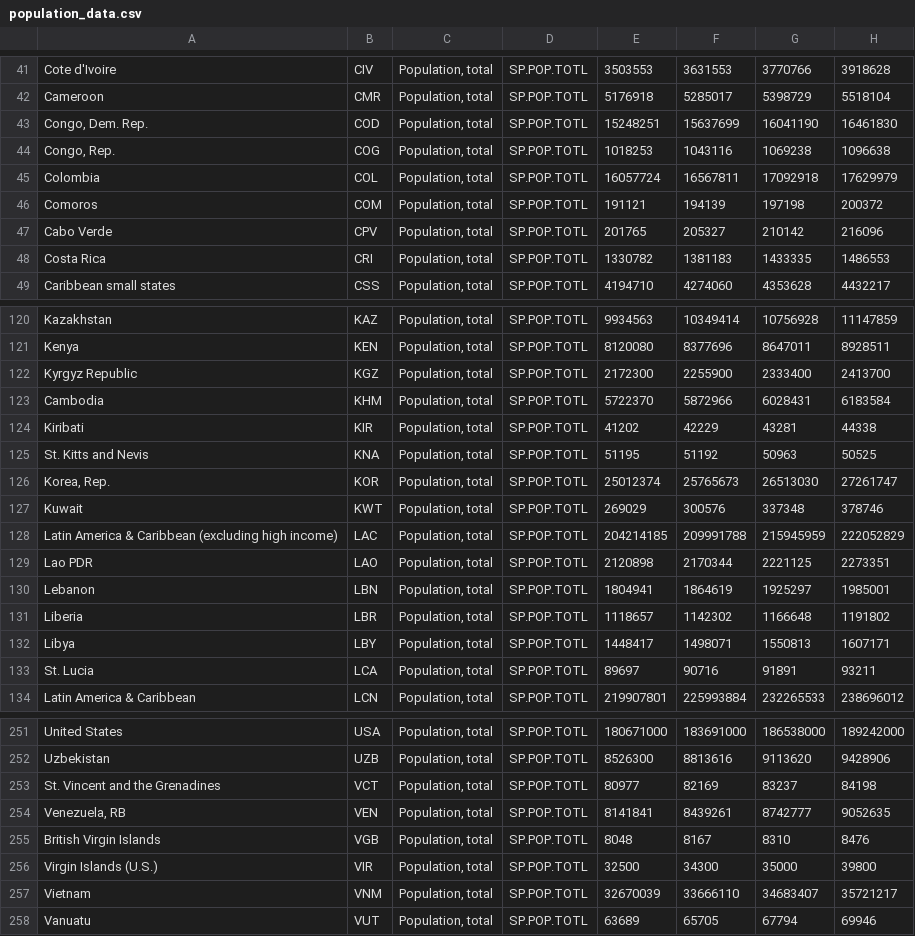
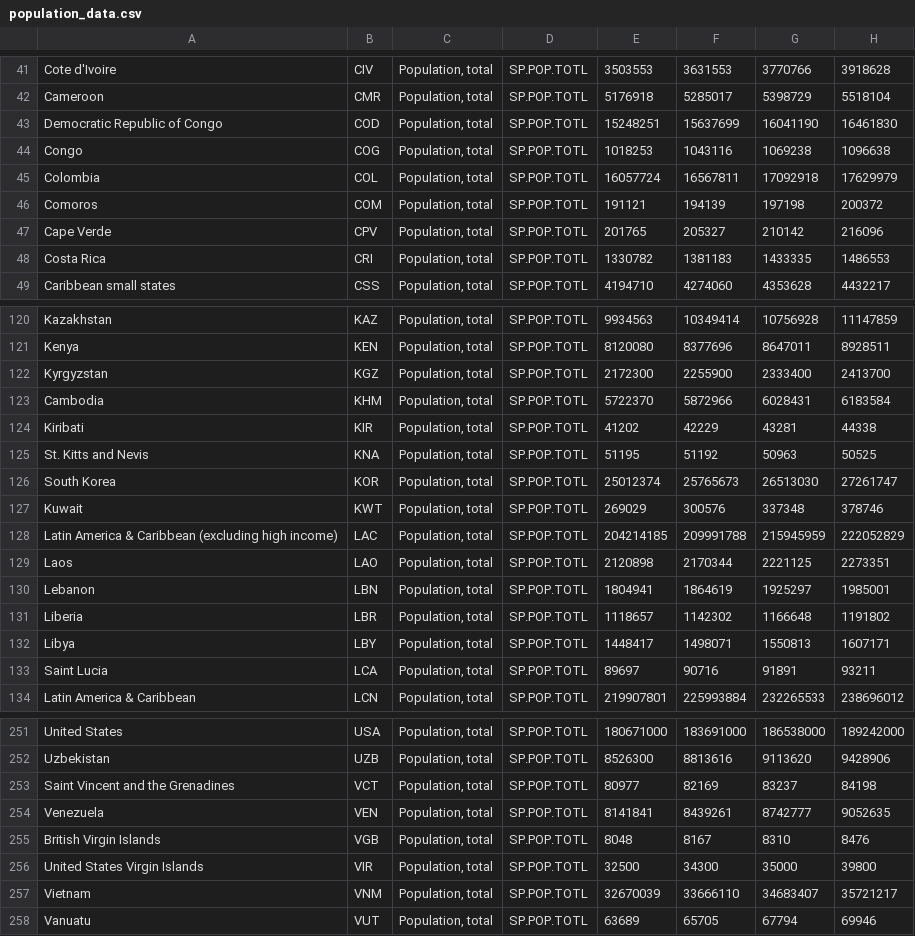
Before and after one commit to ambreen2006/Covid-19-Analysis, a CSV file: population_data.csv, drawn as a sheet; only a part is shown, gaps mark what is left out; the diff covers the shown part only; the diff names each change by its address in the sheet, - before the commit and + after, or states it on an @@ line.

Commit message:
Adding new cases per capita for filtered list of countries

```diff
--- a/population_data.csv
+++ b/population_data.csv
-A43: Congo, Dem. Rep.
+A43: Democratic Republic of Congo
-A44: Congo, Rep.
+A44: Congo
-A47: Cabo Verde
+A47: Cape Verde
-A122: Kyrgyz Republic
+A122: Kyrgyzstan
-A126: Korea, Rep.
+A126: South Korea
-A129: Lao PDR
+A129: Laos
-A133: St. Lucia
+A133: Saint Lucia
-A253: St. Vincent and the Grenadines
+A253: Saint Vincent and the Grenadines
-A254: Venezuela, RB
+A254: Venezuela
-A256: Virgin Islands (U.S.)
+A256: United States Virgin Islands
```
Also changed, not shown: 11 edited cells elsewhere in this file, 5 other files.
